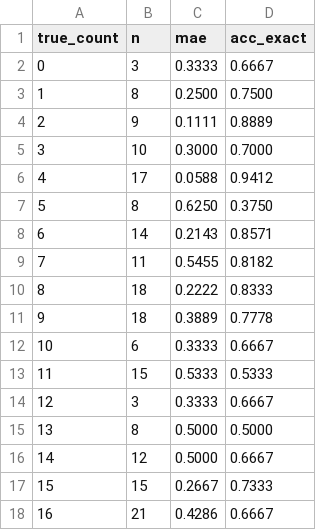
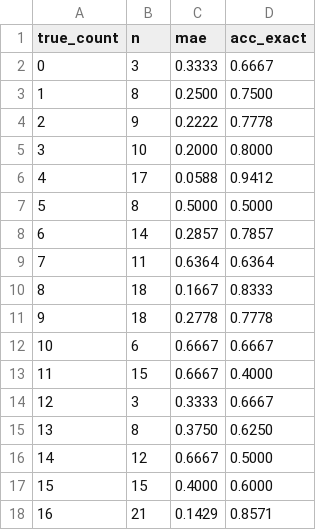
Before and after one commit to RuiCruz16/VC, a CSV file: Proj_Task2/reports/efficientnet_b0_error_by_count.csv, drawn as a sheet.

```diff
--- a/Proj_Task2/reports/efficientnet_b0_error_by_count.csv
+++ b/Proj_Task2/reports/efficientnet_b0_error_by_count.csv
@@ -3,16 +3,16 @@ true_count,n,mae,acc_exact
 1,8,0.2500,0.7500
-2,9,0.1111,0.8889
-3,10,0.3000,0.7000
+2,9,0.2222,0.7778
+3,10,0.2000,0.8000
 4,17,0.0588,0.9412
-5,8,0.6250,0.3750
-6,14,0.2143,0.8571
-7,11,0.5455,0.8182
-8,18,0.2222,0.8333
-9,18,0.3889,0.7778
-10,6,0.3333,0.6667
-11,15,0.5333,0.5333
+5,8,0.5000,0.5000
+6,14,0.2857,0.7857
+7,11,0.6364,0.6364
+8,18,0.1667,0.8333
+9,18,0.2778,0.7778
+10,6,0.6667,0.6667
+11,15,0.6667,0.4000
 12,3,0.3333,0.6667
-13,8,0.5000,0.5000
-14,12,0.5000,0.6667
-15,15,0.2667,0.7333
-16,21,0.4286,0.6667
+13,8,0.3750,0.6250
+14,12,0.6667,0.5000
+15,15,0.4000,0.6000
+16,21,0.1429,0.8571
```
Also changed, not shown: Proj_Task2/reports/efficientnet_b0_train_log.csv, Proj_Task2/reports/simplecnn_error_by_count.csv, 10 other files.
